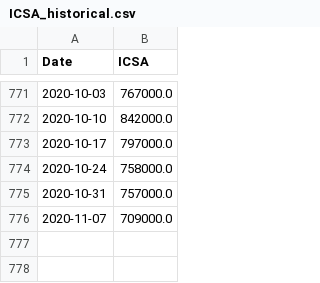
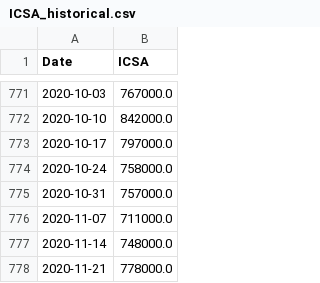
Before and after one commit to cansu-freeman/indicator-app, a CSV file: data/ICSA_historical.csv, drawn as a sheet; only a part is shown, gaps mark what is left out.

```diff
--- a/data/ICSA_historical.csv
+++ b/data/ICSA_historical.csv
@@ -775,2 +775,4 @@ Date,ICSA
 2020-10-31,757000.0
-2020-11-07,709000.0
+2020-11-07,711000.0
+2020-11-14,748000.0
+2020-11-21,778000.0
```
Also changed, not shown: data/fredCCSA.csv, data/fredICSA.csv, 4 other files.
